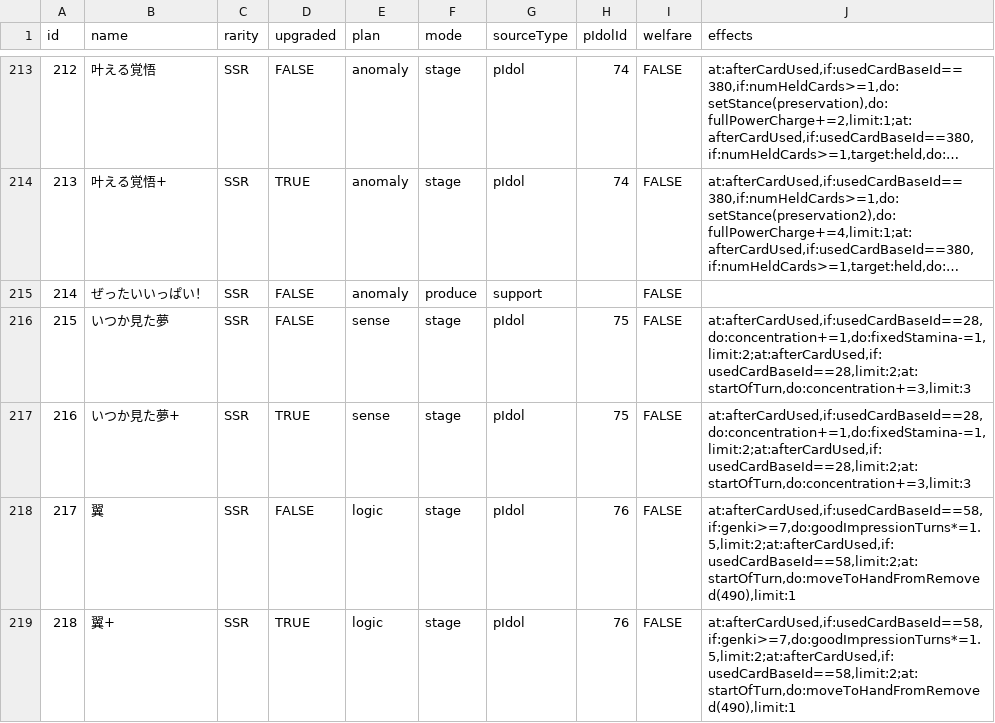
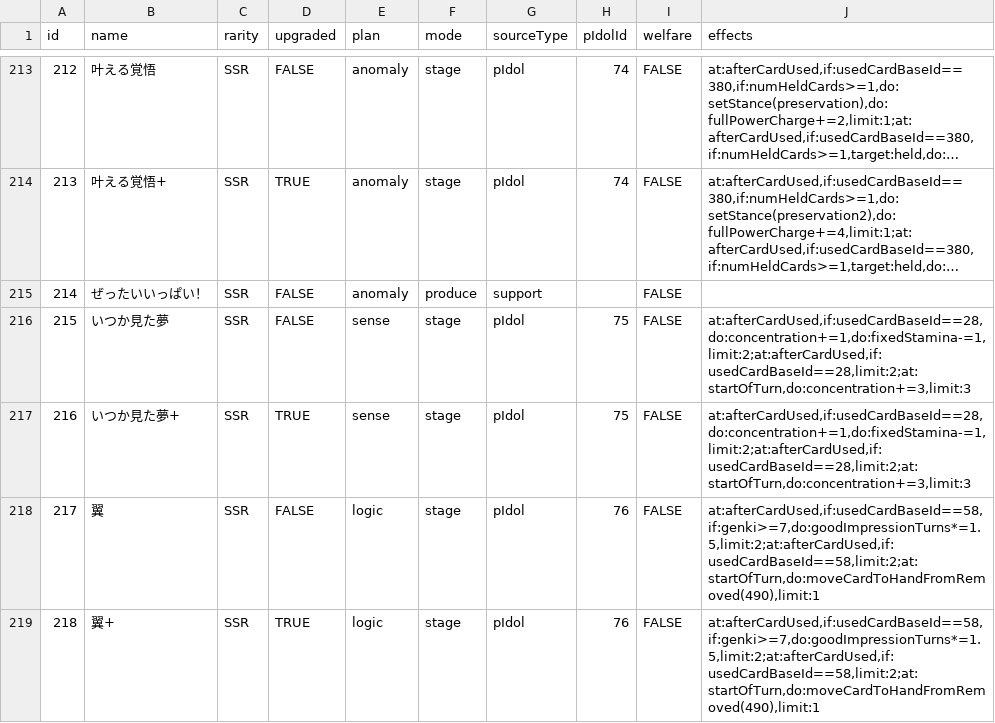
Before and after one commit to surisuririsu/gakumas-data, a CSV file: csv/p_items.csv, drawn as a sheet; only a part is shown, gaps mark what is left out; long unchanged cells end in ….

Commit message:
Fix mata toberu upgraded, and pitem effects

```diff
--- a/csv/p_items.csv
+++ b/csv/p_items.csv
@@ -217,3 +217,3 @@ id,name,rarity,upgraded,plan,mode,sourceType,pIdolId,welfare,effects
 216,いつか見た夢+,SSR,TRUE,sense,stage,pIdol,75,FALSE,"at:afterCardUsed,if:usedCardBaseId==28,do:concentration+=1,do:fixedStamina-=1,limit:2;at:afterCardUsed,if:usedCardBaseId==28,limit:2;at:startOfTurn,do:concentration+=3,limit:3"
-217,翼,SSR,FALSE,logic,stage,pIdol,76,FALSE,"at:afterCardUsed,if:usedCardBaseId==58,if:genki>=7,do:goodImpressionTurns*=1.5,limit:2;at:afterCardUsed,if:usedCardBaseId==58,limit:2;at:startOfTurn,do:moveToHandFromRemoved(490),limit:1"
-218,翼+,SSR,TRUE,logic,stage,pIdol,76,FALSE,"at:afterCardUsed,if:usedCardBaseId==58,if:genki>=7,do:goodImpressionTurns*=1.5,limit:2;at:afterCardUsed,if:usedCardBaseId==58,limit:2;at:startOfTurn,do:moveToHandFromRemoved(490),limit:1"
+217,翼,SSR,FALSE,logic,stage,pIdol,76,FALSE,"at:afterCardUsed,if:usedCardBaseId==58,if:genki>=7,do:goodImpressionTurns*=1.5,limit:2;at:afterCardUsed,if:usedCardBaseId==58,limit:2;at:startOfTurn,do:moveCardToHandFromRemoved(490),limit:1"
+218,翼+,SSR,TRUE,logic,stage,pIdol,76,FALSE,"at:afterCardUsed,if:usedCardBaseId==58,if:genki>=7,do:goodImpressionTurns*=1.5,limit:2;at:afterCardUsed,if:usedCardBaseId==58,limit:2;at:startOfTurn,do:moveCardToHandFromRemoved(490),limit:1"
```
Also changed, not shown: csv/skill_cards.csv, 3 other files.
